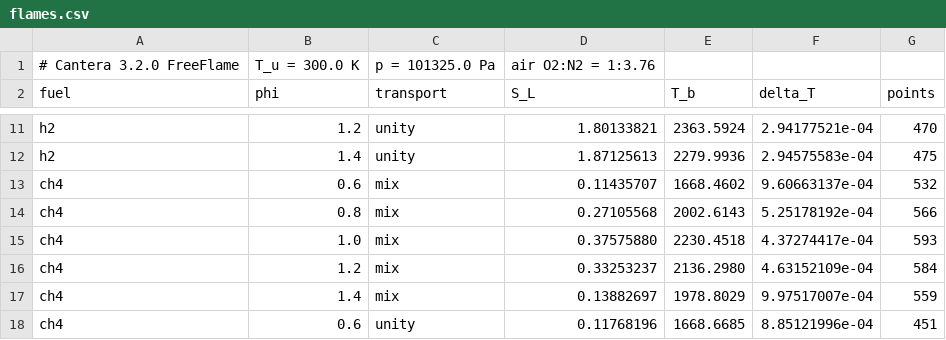
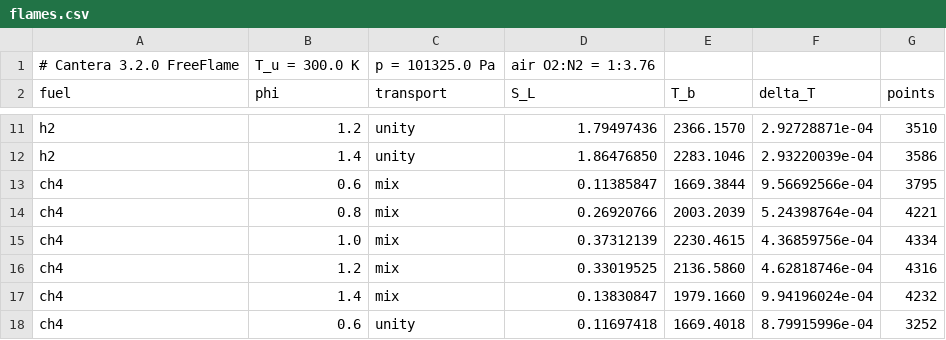
Before and after one commit to MatthewBonanni/mallard, a CSV file: examples/premixed_flame/reference/flames.csv, drawn as a sheet; only a part is shown, gaps mark what is left out; the diff covers the shown part only; the diff names each change by its address in the sheet, - before the commit and + after, or states it on an @@ line.

```diff
--- a/examples/premixed_flame/reference/flames.csv
+++ b/examples/premixed_flame/reference/flames.csv
-D11 (S_L): 1.80133821
+D11 (S_L): 1.79497436
-E11 (T_b): 2363.5924
+E11 (T_b): 2366.1570
-F11 (delta_T): 2.94177521e-04
+F11 (delta_T): 2.92728871e-04
-G11 (points): 470
+G11 (points): 3510
-D12 (S_L): 1.87125613
+D12 (S_L): 1.86476850
-E12 (T_b): 2279.9936
+E12 (T_b): 2283.1046
-F12 (delta_T): 2.94575583e-04
+F12 (delta_T): 2.93220039e-04
-G12 (points): 475
+G12 (points): 3586
-D13 (S_L): 0.11435707
+D13 (S_L): 0.11385847
-E13 (T_b): 1668.4602
+E13 (T_b): 1669.3844
-F13 (delta_T): 9.60663137e-04
+F13 (delta_T): 9.56692566e-04
-G13 (points): 532
+G13 (points): 3795
-D14 (S_L): 0.27105568
+D14 (S_L): 0.26920766
-E14 (T_b): 2002.6143
+E14 (T_b): 2003.2039
-F14 (delta_T): 5.25178192e-04
+F14 (delta_T): 5.24398764e-04
-G14 (points): 566
+G14 (points): 4221
-D15 (S_L): 0.37575880
+D15 (S_L): 0.37312139
-E15 (T_b): 2230.4518
+E15 (T_b): 2230.4615
-F15 (delta_T): 4.37274417e-04
+F15 (delta_T): 4.36859756e-04
-G15 (points): 593
+G15 (points): 4334
-D16 (S_L): 0.33253237
+D16 (S_L): 0.33019525
-E16 (T_b): 2136.2980
+E16 (T_b): 2136.5860
-F16 (delta_T): 4.63152109e-04
+F16 (delta_T): 4.62818746e-04
-G16 (points): 584
+G16 (points): 4316
-D17 (S_L): 0.13882697
+D17 (S_L): 0.13830847
-E17 (T_b): 1978.8029
+E17 (T_b): 1979.1660
-F17 (delta_T): 9.97517007e-04
+F17 (delta_T): 9.94196024e-04
-G17 (points): 559
+G17 (points): 4232
-D18 (S_L): 0.11768196
+D18 (S_L): 0.11697418
-E18 (T_b): 1668.6685
+E18 (T_b): 1669.4018
-F18 (delta_T): 8.85121996e-04
+F18 (delta_T): 8.79915996e-04
-G18 (points): 451
+G18 (points): 3252
```
Also changed, not shown: 48 edited cells elsewhere in this file, examples/premixed_flame/reference/ch4_phi1.2_mix.csv, examples/premixed_flame/reference/ch4_phi1.4_unity.csv, 46 other files.
